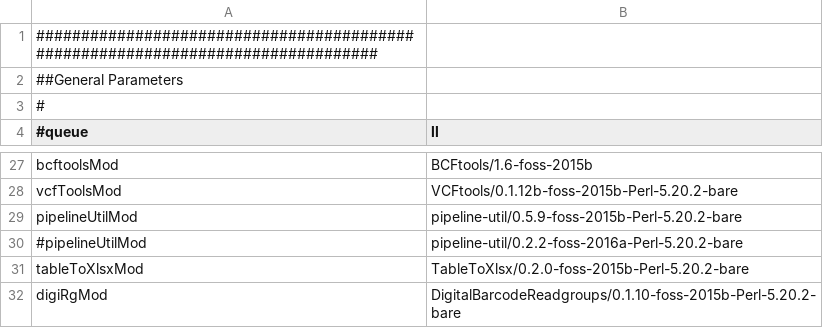
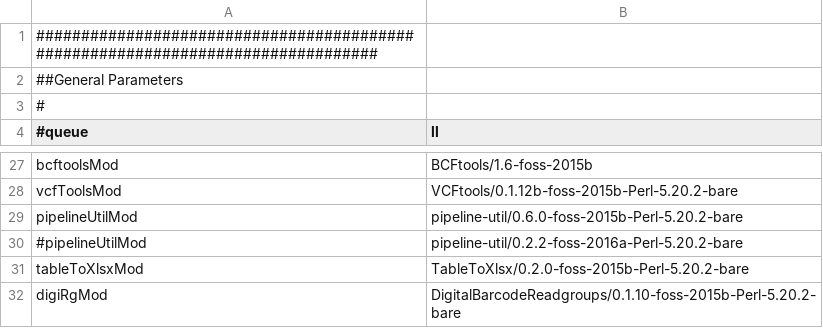
Before and after one commit to mmterpstra/molgenis-c5-TumorNormal, a CSV file: umcg.siteconfig.csv, drawn as a sheet; only a part is shown, gaps mark what is left out.

```diff
--- a/umcg.siteconfig.csv
+++ b/umcg.siteconfig.csv
@@ -28,3 +28,3 @@ bcftoolsMod,BCFtools/1.6-foss-2015b
 vcfToolsMod,VCFtools/0.1.12b-foss-2015b-Perl-5.20.2-bare
-pipelineUtilMod,pipeline-util/0.5.9-foss-2015b-Perl-5.20.2-bare
+pipelineUtilMod,pipeline-util/0.6.0-foss-2015b-Perl-5.20.2-bare
 #pipelineUtilMod,pipeline-util/0.2.2-foss-2016a-Perl-5.20.2-bare
```
Also changed, not shown: peregrine.siteconfig.csv, 2 other files.
